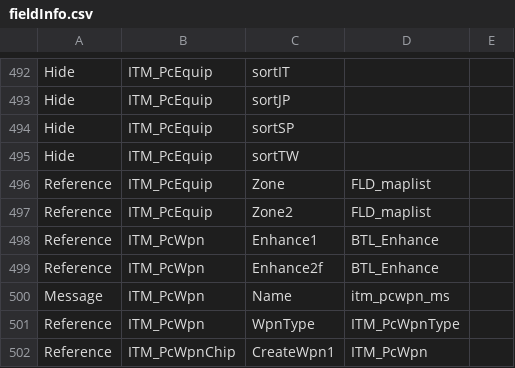
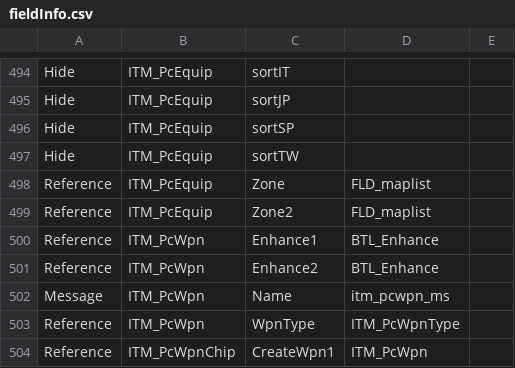
Before and after one commit to Thealexbarney/XbTool, a CSV file: Xb2/Xb2/Data/fieldInfo.csv, drawn as a sheet; only a part is shown, gaps mark what is left out; the diff covers the shown part only.

```diff
--- a/Xb2/Xb2/Data/fieldInfo.csv
+++ b/Xb2/Xb2/Data/fieldInfo.csv
@@ -498,3 +500,3 @@ Reference,ITM_PcEquip,Zone2,FLD_maplist
 Reference,ITM_PcWpn,Enhance1,BTL_Enhance
-Reference,ITM_PcWpn,Enhance2f,BTL_Enhance
+Reference,ITM_PcWpn,Enhance2,BTL_Enhance
 Message,ITM_PcWpn,Name,itm_pcwpn_ms
```
Also changed, not shown: 51 added rows elsewhere in this file, 19 other files.
